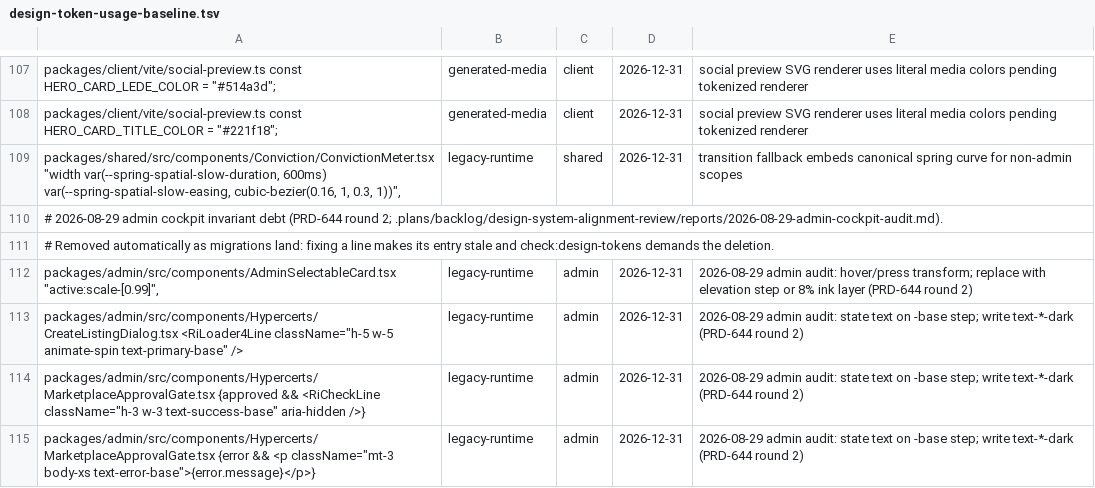
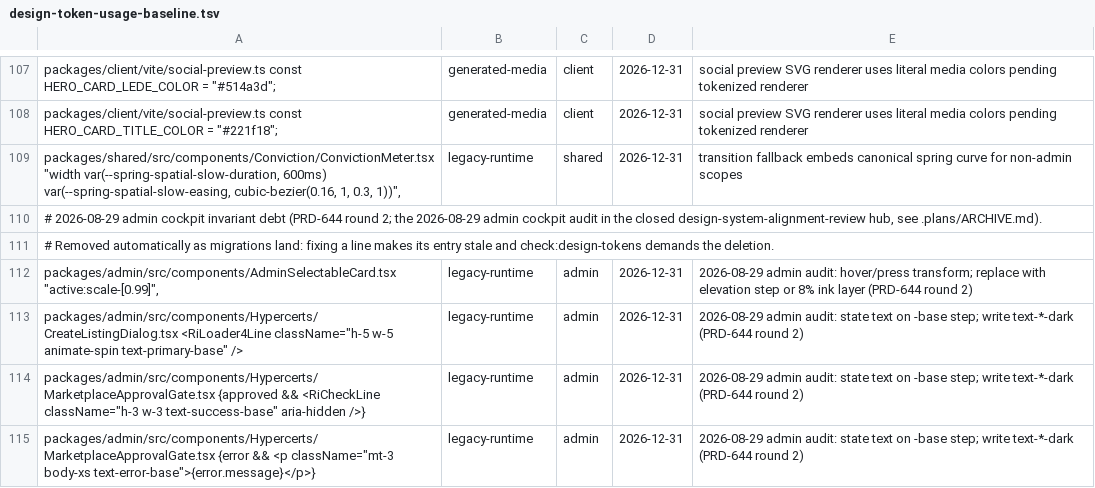
Before and after one commit to greenpill-dev-guild/green-goods, a TSV file: scripts/data/design-token-usage-baseline.tsv, drawn as a sheet; only a part is shown, gaps mark what is left out.

```diff
--- a/scripts/data/design-token-usage-baseline.tsv
+++ b/scripts/data/design-token-usage-baseline.tsv
@@ -109,3 +109,3 @@ packages/client/vite/social-preview.ts const HERO_CARD_TITLE_COLOR = "#221f18";
 packages/shared/src/components/Conviction/ConvictionMeter.tsx "width var(--spring-spatial-slow-duration, 600ms) var(--spring-spatial-slow-easing, cubic-bezier(0.16, 1, 0.3, 1))",	legacy-runtime	shared	2026-12-31	transition fallback embeds canonical spring curve for non-admin scopes
-# 2026-08-29 admin cockpit invariant debt (PRD-644 round 2; .plans/backlog/design-system-alignment-review/reports/2026-08-29-admin-cockpit-audit.md).
+# 2026-08-29 admin cockpit invariant debt (PRD-644 round 2; the 2026-08-29 admin cockpit audit in the closed design-system-alignment-review hub, see .plans/ARCHIVE.md).
 # Removed automatically as migrations land: fixing a line makes its entry stale and check:design-tokens demands the deletion.
```
Also changed, not shown: 55 other files.
